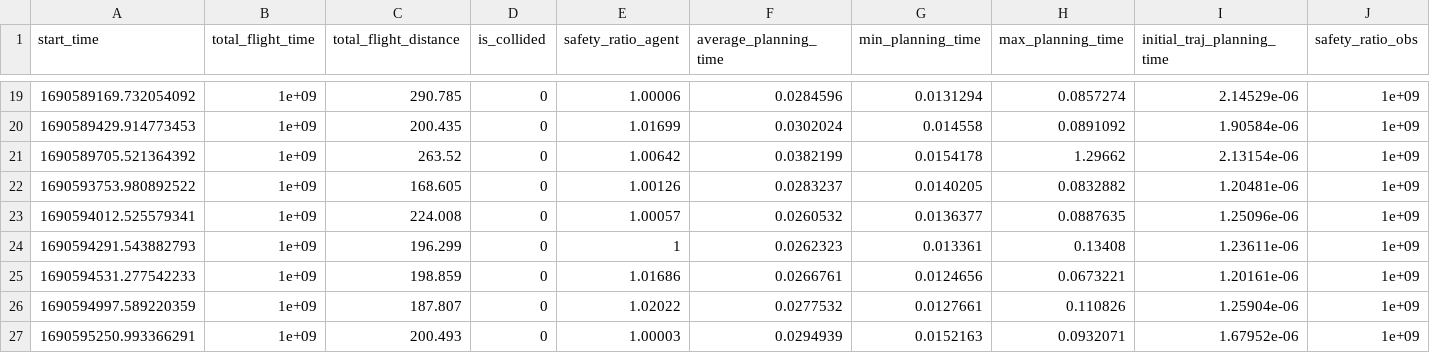
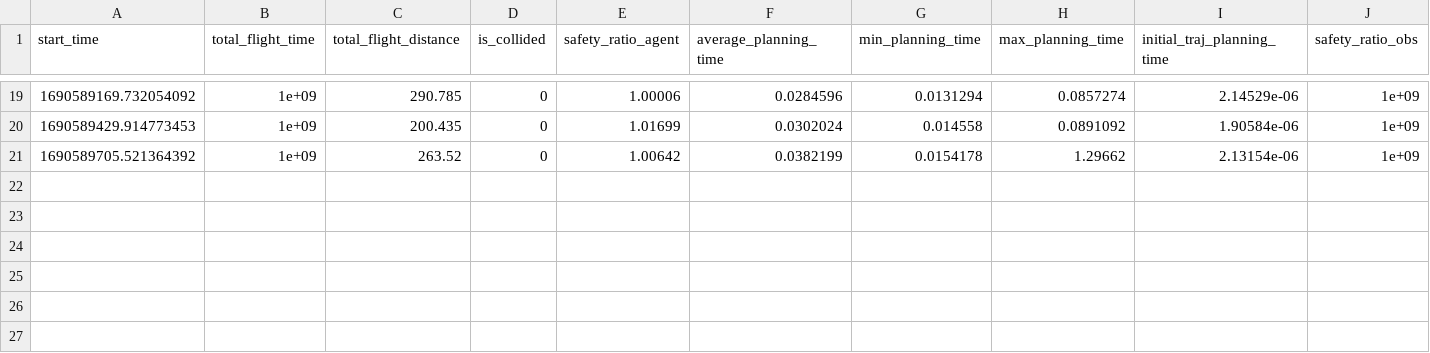
Before and after one commit to vivek-uka/lsc_planner, a CSV file: log/summary_LSC_30agents.csv, drawn as a sheet; only a part is shown, gaps mark what is left out; rows hold the shown columns only; the diff names each change by its address in the sheet, - before the commit and + after, or states it on an @@ line.

```diff
--- a/log/summary_LSC_30agents.csv
+++ b/log/summary_LSC_30agents.csv
-row 22: 1690593753.980892522 | 1e+09 | 168.605 | 0 | 1.00126 | 0.0283237 | 0.0140205 | 0.0832882 | 1.20481e-06 | 1e+09
-row 23: 1690594012.525579341 | 1e+09 | 224.008 | 0 | 1.00057 | 0.0260532 | 0.0136377 | 0.0887635 | 1.25096e-06 | 1e+09
-row 24: 1690594291.543882793 | 1e+09 | 196.299 | 0 | 1 | 0.0262323 | 0.013361 | 0.13408 | 1.23611e-06 | 1e+09
-row 25: 1690594531.277542233 | 1e+09 | 198.859 | 0 | 1.01686 | 0.0266761 | 0.0124656 | 0.0673221 | 1.20161e-06 | 1e+09
-row 26: 1690594997.589220359 | 1e+09 | 187.807 | 0 | 1.02022 | 0.0277532 | 0.0127661 | 0.110826 | 1.25904e-06 | 1e+09
-row 27: 1690595250.993366291 | 1e+09 | 200.493 | 0 | 1.00003 | 0.0294939 | 0.0152163 | 0.0932071 | 1.67952e-06 | 1e+09
```
Also changed, not shown: log/summary_LSC_20agents.csv, 39 other files.
